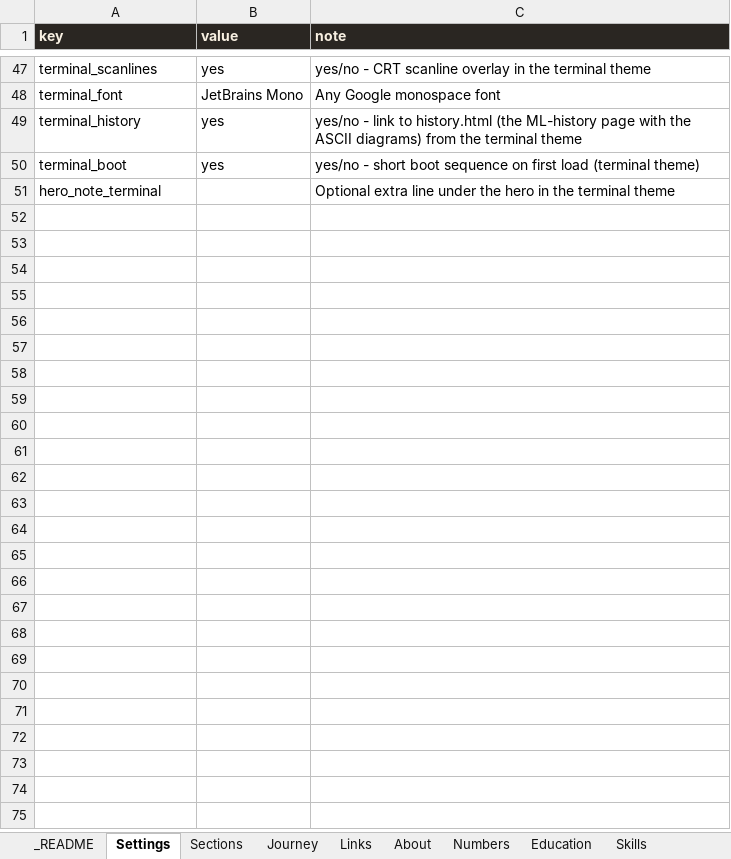
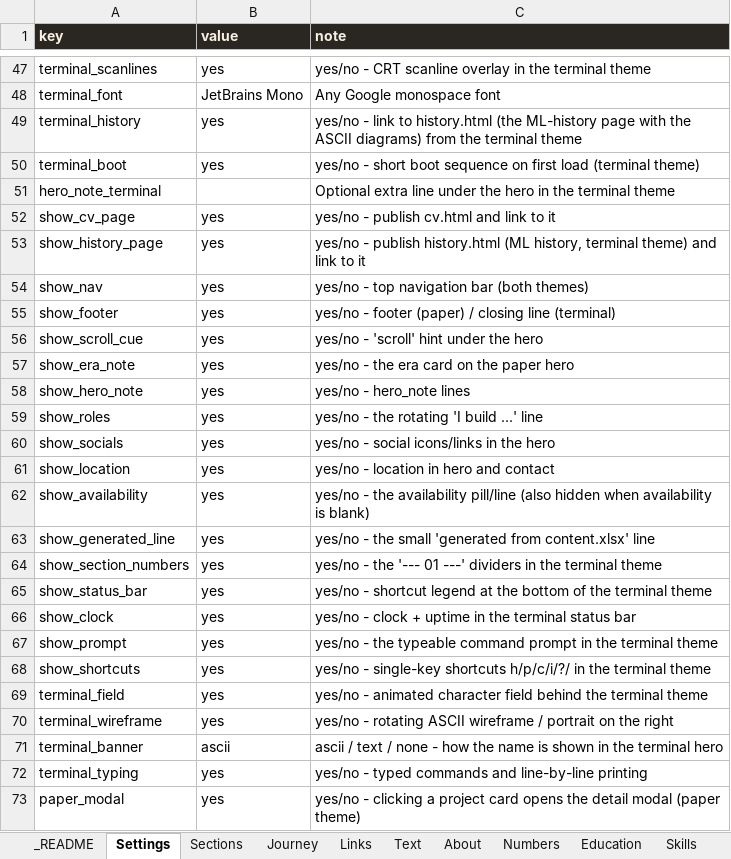
Before and after one commit to Harsh4-Dev/portfolio, an Excel workbook: content.xlsx, sheet Settings, drawn as a sheet; only a part is shown, gaps mark what is left out; values as stored, in another font and other column widths than the file's, no borders; the diff names each change by its address in the sheet, - before the commit and + after, or states it on an @@ line.

```diff
--- a/content.xlsx (sheet Settings)
+++ b/content.xlsx (sheet Settings)
+sheet tab: Text
+row 52: show_cv_page | yes | yes/no - publish cv.html and link to it
+row 53: show_history_page | yes | yes/no - publish history.html (ML history, terminal theme) and link to it
+row 54: show_nav | yes | yes/no - top navigation bar (both themes)
+row 55: show_footer | yes | yes/no - footer (paper) / closing line (terminal)
+row 56: show_scroll_cue | yes | yes/no - 'scroll' hint under the hero
+row 57: show_era_note | yes | yes/no - the era card on the paper hero
+row 58: show_hero_note | yes | yes/no - hero_note lines
+row 59: show_roles | yes | yes/no - the rotating 'I build ...' line
+row 60: show_socials | yes | yes/no - social icons/links in the hero
+row 61: show_location | yes | yes/no - location in hero and contact
+row 62: show_availability | yes | yes/no - the availability pill/line (also hidden when availability is blank)
+row 63: show_generated_line | yes | yes/no - the small 'generated from content.xlsx' line
+row 64: show_section_numbers | yes | yes/no - the '--- 01 ---' dividers in the terminal theme
+row 65: show_status_bar | yes | yes/no - shortcut legend at the bottom of the terminal theme
+row 66: show_clock | yes | yes/no - clock + uptime in the terminal status bar
+row 67: show_prompt | yes | yes/no - the typeable command prompt in the terminal theme
+row 68: show_shortcuts | yes | yes/no - single-key shortcuts h/p/c/i/?/ in the terminal theme
+row 69: terminal_field | yes | yes/no - animated character field behind the terminal theme
+row 70: terminal_wireframe | yes | yes/no - rotating ASCII wireframe / portrait on the right
+row 71: terminal_banner | ascii | ascii / text / none - how the name is shown in the terminal hero
+row 72: terminal_typing | yes | yes/no - typed commands and line-by-line printing
+row 73: paper_modal | yes | yes/no - clicking a project card opens the detail modal (paper theme)
```
Also changed, not shown: sheet Sections, sheet _README, sheet Journey, 16 other files.
